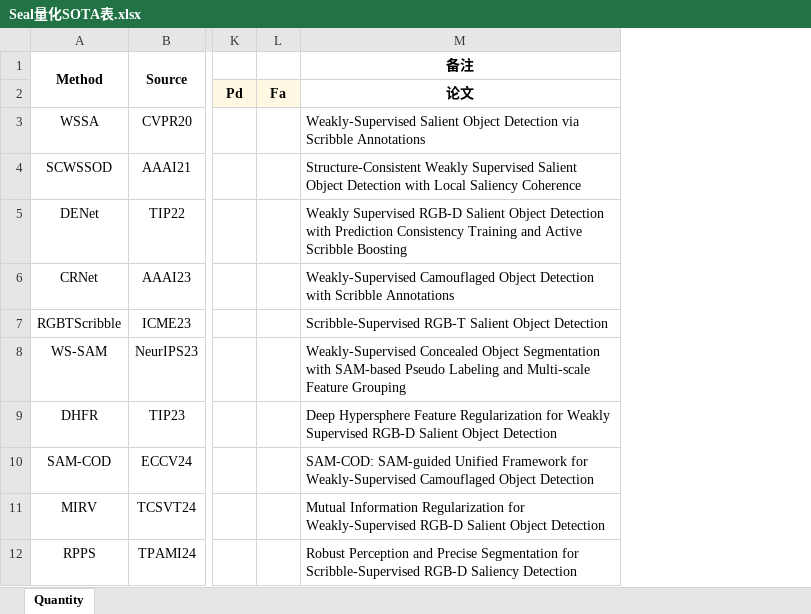
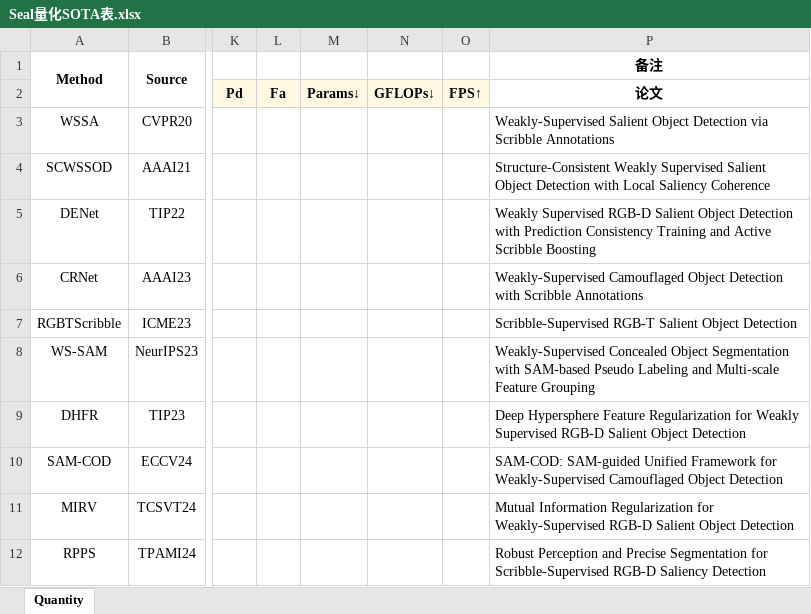
Before and after one commit to YuqiWang-code/Seal_Model_Reproduction, an Excel workbook: docs/Seal量化SOTA表.xlsx, sheet Quantity, drawn as a sheet; only a part is shown, gaps mark what is left out; values as stored, in another font and other column widths than the file's, no borders; conditional formats not drawn; the diff names each change by its address in the sheet, - before the commit and + after, or states it on an @@ line.

Commit message:
量化表在 Fa 后加 Params↓ / GFLOPs↓ / FPS↑ 三列（仅表头与空列，值待填；论文/代码/重训右移三列，超链接与样式随单元格移动）

```diff
--- a/docs/Seal量化SOTA表.xlsx (sheet Quantity)
+++ b/docs/Seal量化SOTA表.xlsx (sheet Quantity)
+column M (Params↓), empty
+column N (GFLOPs↓), empty
+column O (FPS↑), empty
```
Also changed, not shown: 7 other files.
